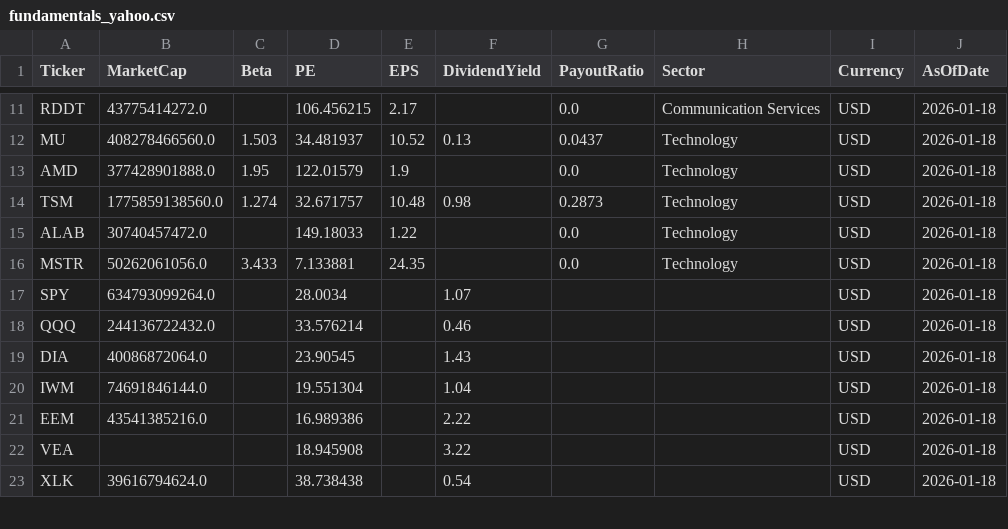
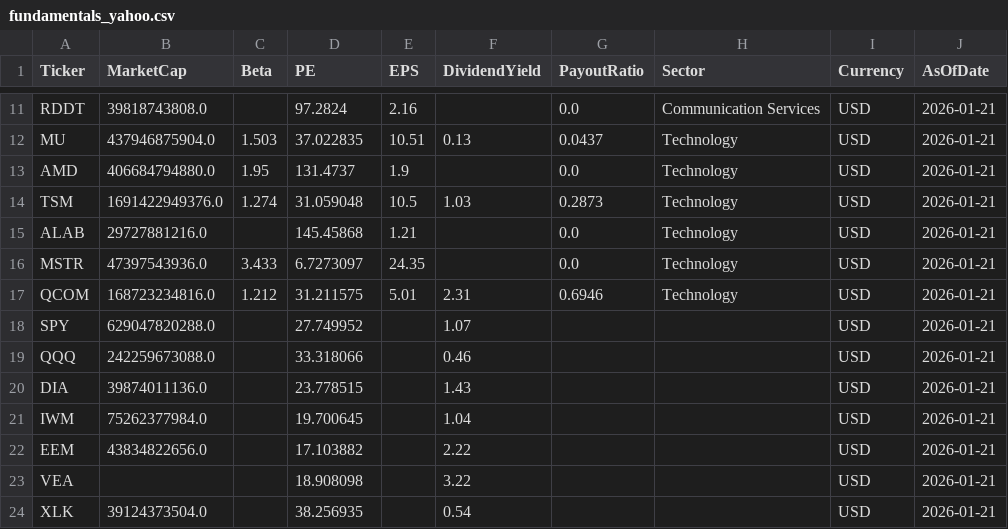
Before and after one commit to jpzingoni/Stock-Market, a CSV file: fundamentals_yahoo.csv, drawn as a sheet; only a part is shown, gaps mark what is left out; addresses are those after the commit; the diff covers the shown part only; the diff names each change by its address in the sheet, - before the commit and + after, or states it on an @@ line.

```diff
--- a/fundamentals_yahoo.csv
+++ b/fundamentals_yahoo.csv
-B11 (MarketCap): 43775414272.0
+B11 (MarketCap): 39818743808.0
-D11 (PE): 106.456215
+D11 (PE): 97.2824
-E11 (EPS): 2.17
+E11 (EPS): 2.16
-J11:J16 (AsOfDate): 2026-01-18
+J11:J16 (AsOfDate): 2026-01-21
-B12 (MarketCap): 408278466560.0
+B12 (MarketCap): 437946875904.0
-D12 (PE): 34.481937
+D12 (PE): 37.022835
-E12 (EPS): 10.52
+E12 (EPS): 10.51
-B13 (MarketCap): 377428901888.0
+B13 (MarketCap): 406684794880.0
-D13 (PE): 122.01579
+D13 (PE): 131.4737
-B14 (MarketCap): 1775859138560.0
+B14 (MarketCap): 1691422949376.0
-D14 (PE): 32.671757
+D14 (PE): 31.059048
-E14 (EPS): 10.48
+E14 (EPS): 10.5
-F14 (DividendYield): 0.98
+F14 (DividendYield): 1.03
-B15 (MarketCap): 30740457472.0
+B15 (MarketCap): 29727881216.0
-D15 (PE): 149.18033
+D15 (PE): 145.45868
-E15 (EPS): 1.22
+E15 (EPS): 1.21
-B16 (MarketCap): 50262061056.0
+B16 (MarketCap): 47397543936.0
-D16 (PE): 7.133881
+D16 (PE): 6.7273097
+row 17: QCOM | 168723234816.0 | 1.212 | 31.211575 | 5.01 | 2.31 | 0.6946 | Technology | USD | 2026-01-21
-B18 (MarketCap): 634793099264.0
+B18 (MarketCap): 629047820288.0
-D18 (PE): 28.0034
+D18 (PE): 27.749952
-J18:J24 (AsOfDate): 2026-01-18
+J18:J24 (AsOfDate): 2026-01-21
-B19 (MarketCap): 244136722432.0
+B19 (MarketCap): 242259673088.0
-D19 (PE): 33.576214
+D19 (PE): 33.318066
-B20 (MarketCap): 40086872064.0
+B20 (MarketCap): 39874011136.0
-D20 (PE): 23.90545
+D20 (PE): 23.778515
-B21 (MarketCap): 74691846144.0
+B21 (MarketCap): 75262377984.0
-D21 (PE): 19.551304
+D21 (PE): 19.700645
-B22 (MarketCap): 43541385216.0
+B22 (MarketCap): 43834822656.0
-D22 (PE): 16.989386
+D22 (PE): 17.103882
-D23 (PE): 18.945908
+D23 (PE): 18.908098
-B24 (MarketCap): 39616794624.0
+B24 (MarketCap): 39124373504.0
-D24 (PE): 38.738438
+D24 (PE): 38.256935
```
Also changed, not shown: 68 edited cells elsewhere in this file, DIM_Tickers.csv.
